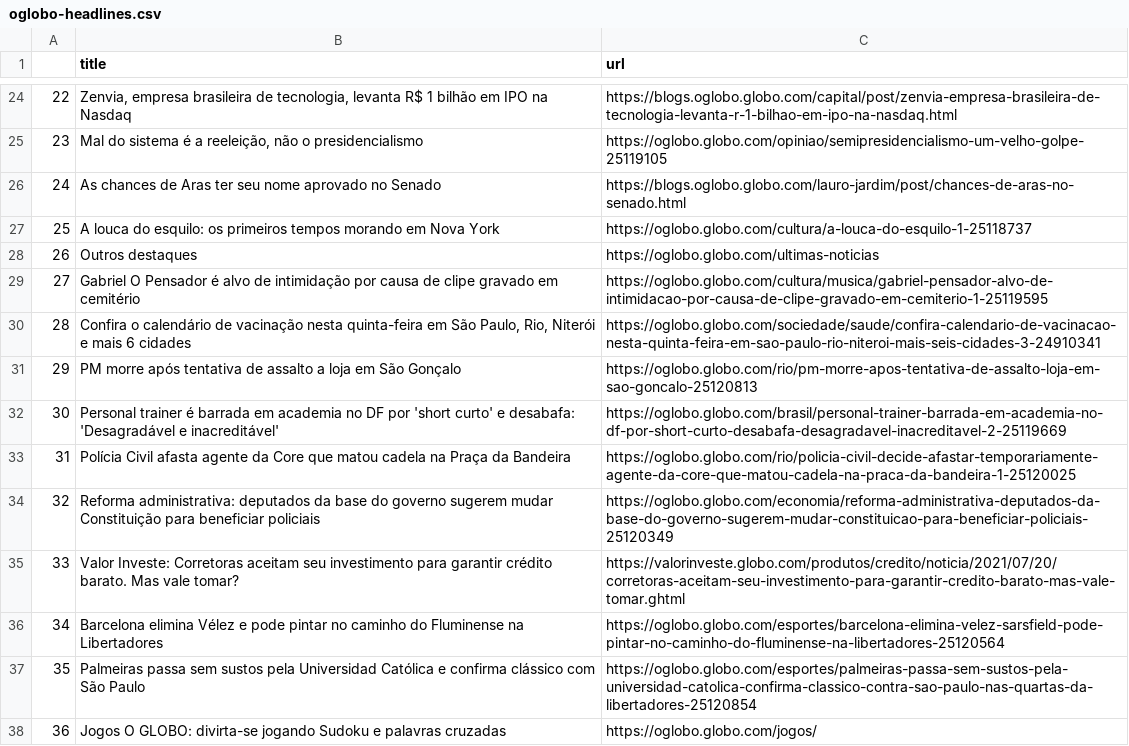
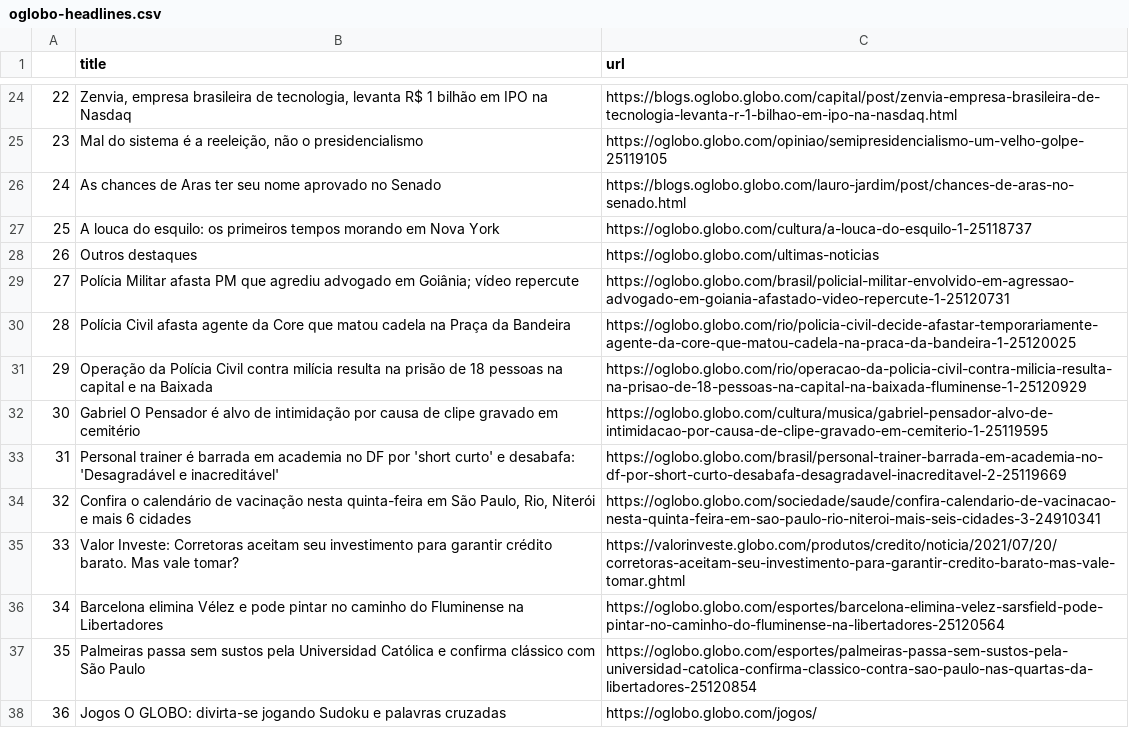
Before and after one commit to belisards/oglobo_headlines, a CSV file: oglobo-headlines.csv, drawn as a sheet; only a part is shown, gaps mark what is left out; the diff covers the shown part only; the diff names each change by its address in the sheet, - before the commit and + after, or states it on an @@ line.

```diff
--- a/oglobo-headlines.csv
+++ b/oglobo-headlines.csv
-B29 (title): Gabriel O Pensador é alvo de intimidação por causa de clipe gravado em cemitério
+B29 (title): Polícia Militar afasta PM que agrediu advogado em Goiânia; vídeo repercute
-C29 (url): https://oglobo.globo.com/cultura/musica/gabriel-pensador-alvo-de-intimidacao-por-causa-de-clipe-gravado-em-cemiterio-1-25119595
+C29 (url): https://oglobo.globo.com/brasil/policial-militar-envolvido-em-agressao-advogado-em-goiania-afastado-video-repercute-1-25120731
-B30 (title): Confira o calendário de vacinação nesta quinta-feira em São Paulo, Rio, Niterói e mais 6 cidades
+B30 (title): Polícia Civil afasta agente da Core que matou cadela na Praça da Bandeira
-C30 (url): https://oglobo.globo.com/sociedade/saude/confira-calendario-de-vacinacao-nesta-quinta-feira-em-sao-paulo-rio-niteroi-mais-seis-cidades-3-24910341
+C30 (url): https://oglobo.globo.com/rio/policia-civil-decide-afastar-temporariamente-agente-da-core-que-matou-cadela-na-praca-da-bandeira-1-25120025
-B31 (title): PM morre após tentativa de assalto a loja em São Gonçalo
+B31 (title): Operação da Polícia Civil contra milícia resulta na prisão de 18 pessoas na capital e na Baixada
-C31 (url): https://oglobo.globo.com/rio/pm-morre-apos-tentativa-de-assalto-loja-em-sao-goncalo-25120813
+C31 (url): https://oglobo.globo.com/rio/operacao-da-policia-civil-contra-milicia-resulta-na-prisao-de-18-pessoas-na-capital-na-baixada-fluminense-1-25120929
-B32 (title): Personal trainer é barrada em academia no DF por 'short curto' e desabafa: 'Desagradável e inacreditável'
+B32 (title): Gabriel O Pensador é alvo de intimidação por causa de clipe gravado em cemitério
-C32 (url): https://oglobo.globo.com/brasil/personal-trainer-barrada-em-academia-no-df-por-short-curto-desabafa-desagradavel-inacreditavel-2-25119669
+C32 (url): https://oglobo.globo.com/cultura/musica/gabriel-pensador-alvo-de-intimidacao-por-causa-de-clipe-gravado-em-cemiterio-1-25119595
-B33 (title): Polícia Civil afasta agente da Core que matou cadela na Praça da Bandeira
+B33 (title): Personal trainer é barrada em academia no DF por 'short curto' e desabafa: 'Desagradável e inacreditável'
-C33 (url): https://oglobo.globo.com/rio/policia-civil-decide-afastar-temporariamente-agente-da-core-que-matou-cadela-na-praca-da-bandeira-1-25120025
+C33 (url): https://oglobo.globo.com/brasil/personal-trainer-barrada-em-academia-no-df-por-short-curto-desabafa-desagradavel-inacreditavel-2-25119669
-B34 (title): Reforma administrativa: deputados da base do governo sugerem mudar Constituição para beneficiar policiais
+B34 (title): Confira o calendário de vacinação nesta quinta-feira em São Paulo, Rio, Niterói e mais 6 cidades
-C34 (url): https://oglobo.globo.com/economia/reforma-administrativa-deputados-da-base-do-governo-sugerem-mudar-constituicao-para-beneficiar-policiais-25120349
+C34 (url): https://oglobo.globo.com/sociedade/saude/confira-calendario-de-vacinacao-nesta-quinta-feira-em-sao-paulo-rio-niteroi-mais-seis-cidades-3-24910341
```
Also changed, not shown: 18 edited cells elsewhere in this file.
